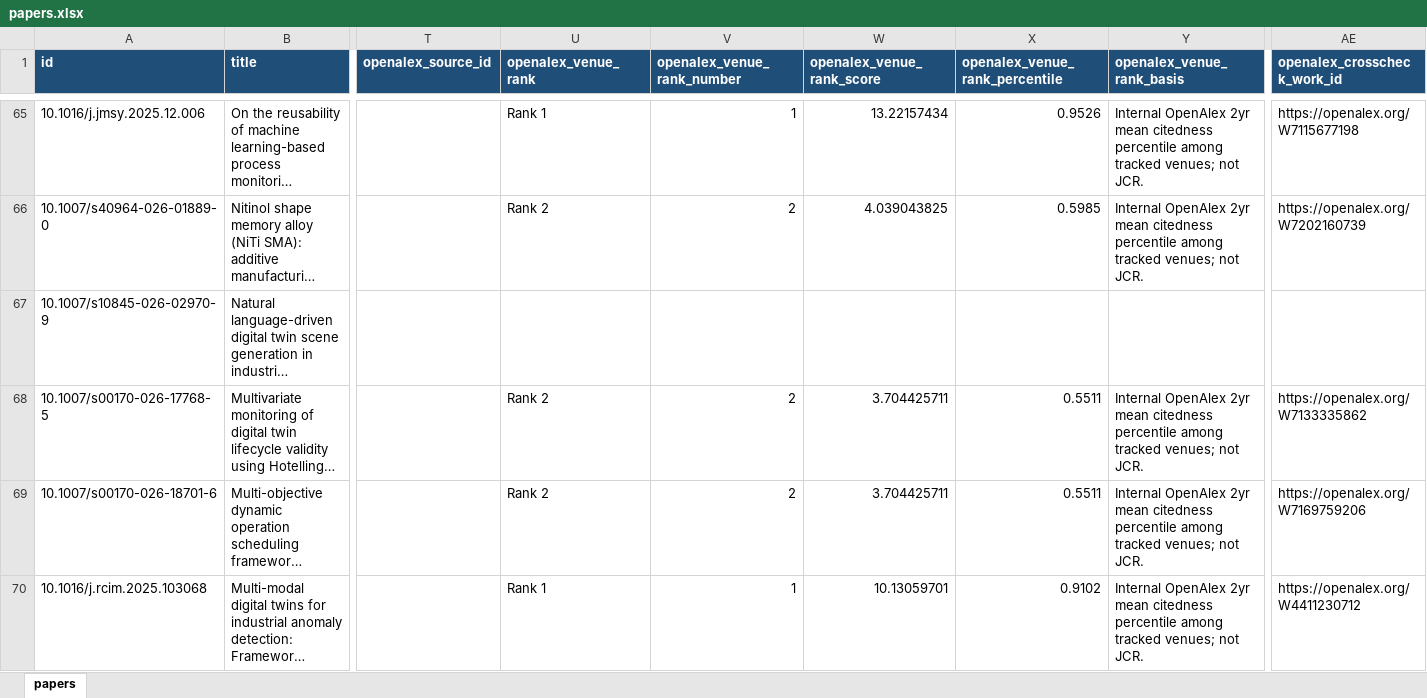
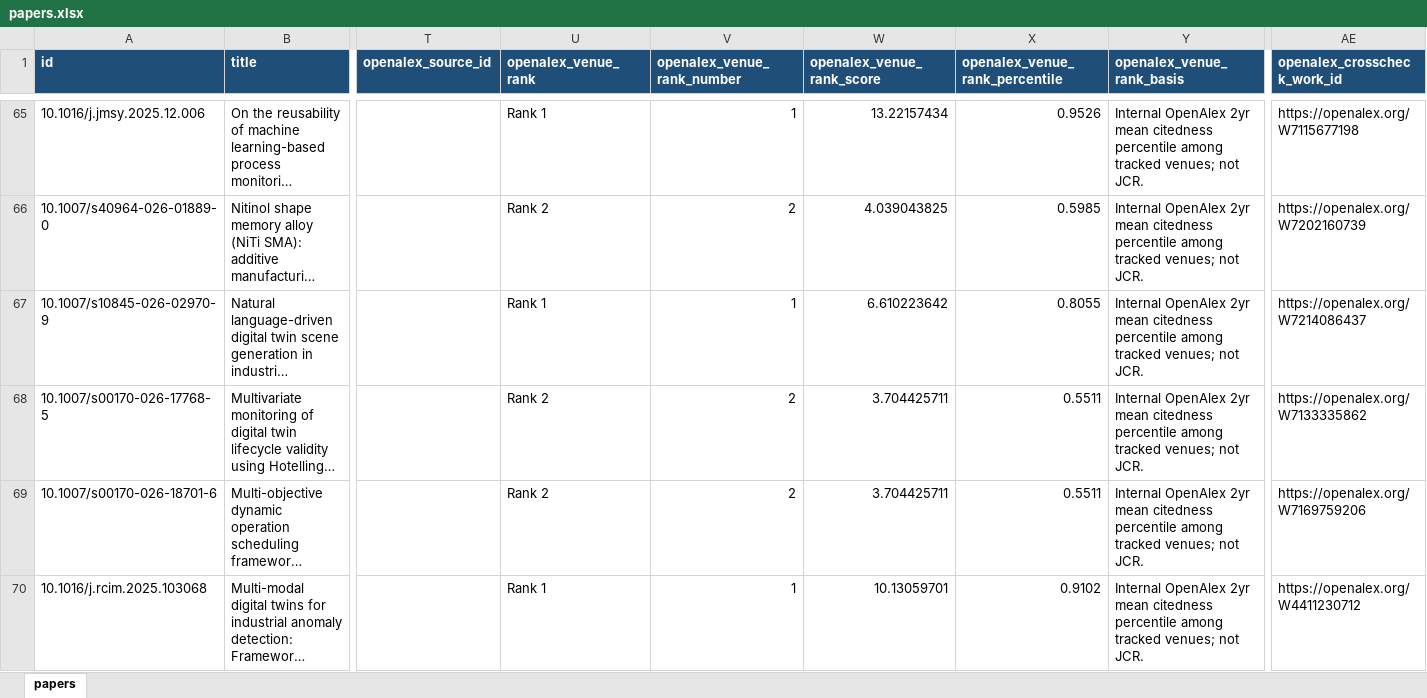
Before and after one commit to lko9911/GPT_Paper_research, an Excel workbook: data/papers.xlsx, sheet papers, drawn as a sheet; only a part is shown, gaps mark what is left out; long unchanged cells end in …; values as stored, in another font and other column widths than the file's, no borders; the diff covers the shown part only; the diff names each change by its address in the sheet, - before the commit and + after, or states it on an @@ line.

```diff
--- a/data/papers.xlsx (sheet papers)
+++ b/data/papers.xlsx (sheet papers)
-U67 (openalex_venue_rank): (empty)
+U67 (openalex_venue_rank): Rank 1
-V67 (openalex_venue_rank_number): (empty)
+V67 (openalex_venue_rank_number): 1
-W67 (openalex_venue_rank_score): (empty)
+W67 (openalex_venue_rank_score): 6.610223642
-X67 (openalex_venue_rank_percentile): (empty)
+X67 (openalex_venue_rank_percentile): 0.8055
-Y67 (openalex_venue_rank_basis): (empty)
+Y67 (openalex_venue_rank_basis): Internal OpenAlex 2yr mean citedness percentile among tracked venues; not JCR.
-AE67 (openalex_crosscheck_work_id): (empty)
+AE67 (openalex_crosscheck_work_id): https://openalex.org/W7214086437
```
Also changed, not shown: 2 added rows, 1 removed row and 14 edited cells elsewhere in this sheet, 26 other files.
